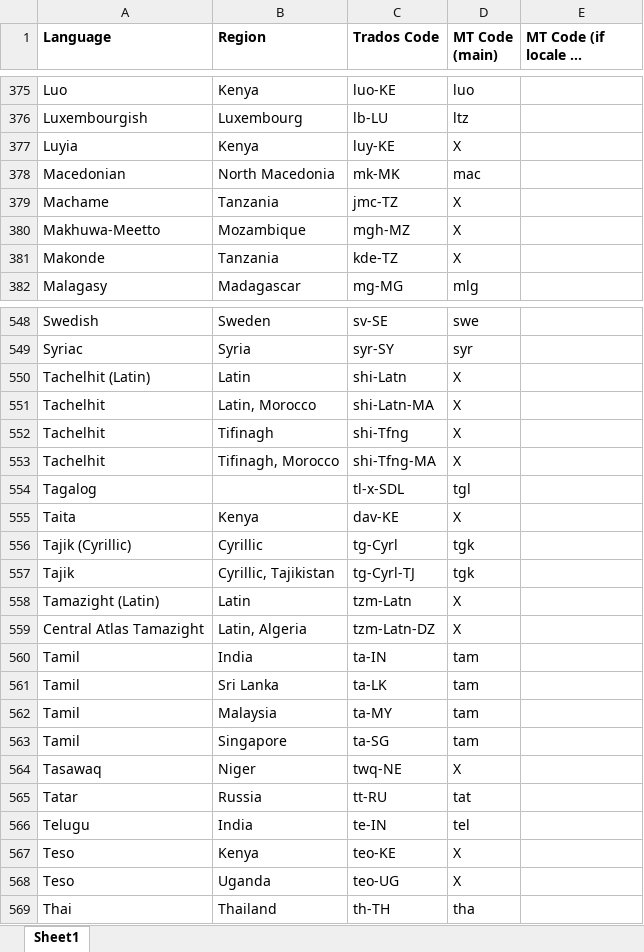
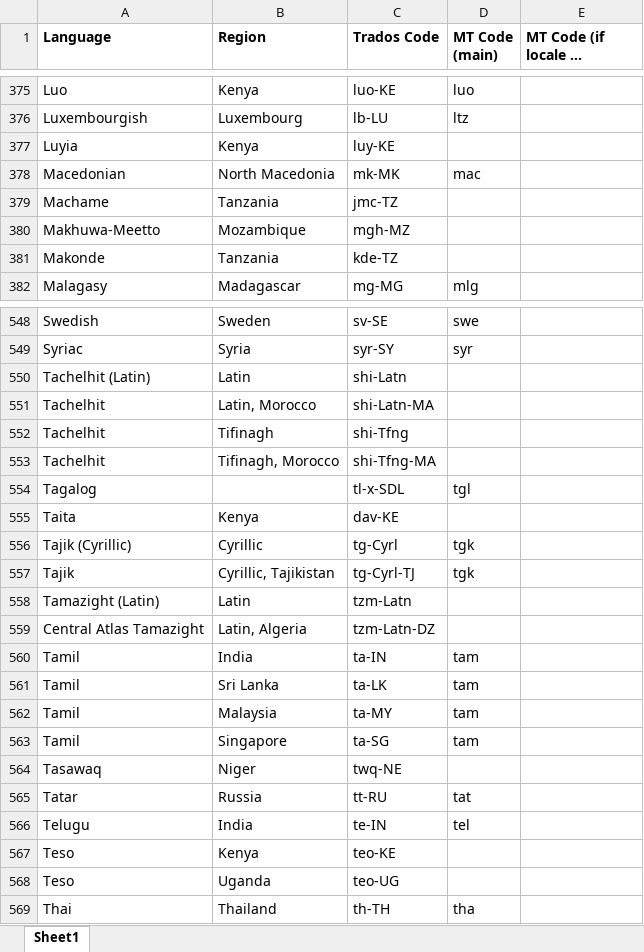
Before and after one commit to RWS/Sdl-Community, an Excel workbook: Be GlobalV4 Translation Provider/Sdl.Community.BeGlobalV4.Provider/Resources/MTLanguageCodes.xlsx, sheet Sheet1, drawn as a sheet; only a part is shown, gaps mark what is left out; long unchanged cells end in …; values as stored, in another font and other column widths than the file's, no borders; the diff covers the shown part only; the diff names each change by its address in the sheet, - before the commit and + after, or states it on an @@ line.

Commit message:
Update original file (remove all X when no code exists at MTCode(main)). Update print logic. Update UI

```diff
--- a/Be GlobalV4 Translation Provider/Sdl.Community.BeGlobalV4.Provider/Resources/MTLanguageCodes.xlsx (sheet Sheet1)
+++ b/Be GlobalV4 Translation Provider/Sdl.Community.BeGlobalV4.Provider/Resources/MTLanguageCodes.xlsx (sheet Sheet1)
-D377 (MT Code (main)): X
+D377 (MT Code (main)): (empty)
-D379:D381 (MT Code (main)): X
+D379:D381 (MT Code (main)): (empty)
-D550:D553 (MT Code (main)): X
+D550:D553 (MT Code (main)): (empty)
-D555 (MT Code (main)): X
+D555 (MT Code (main)): (empty)
-D558:D559 (MT Code (main)): X
+D558:D559 (MT Code (main)): (empty)
-D564 (MT Code (main)): X
+D564 (MT Code (main)): (empty)
-D567:D568 (MT Code (main)): X
+D567:D568 (MT Code (main)): (empty)
```
Also changed, not shown: 83 edited cells elsewhere in this sheet, 8 other files.
